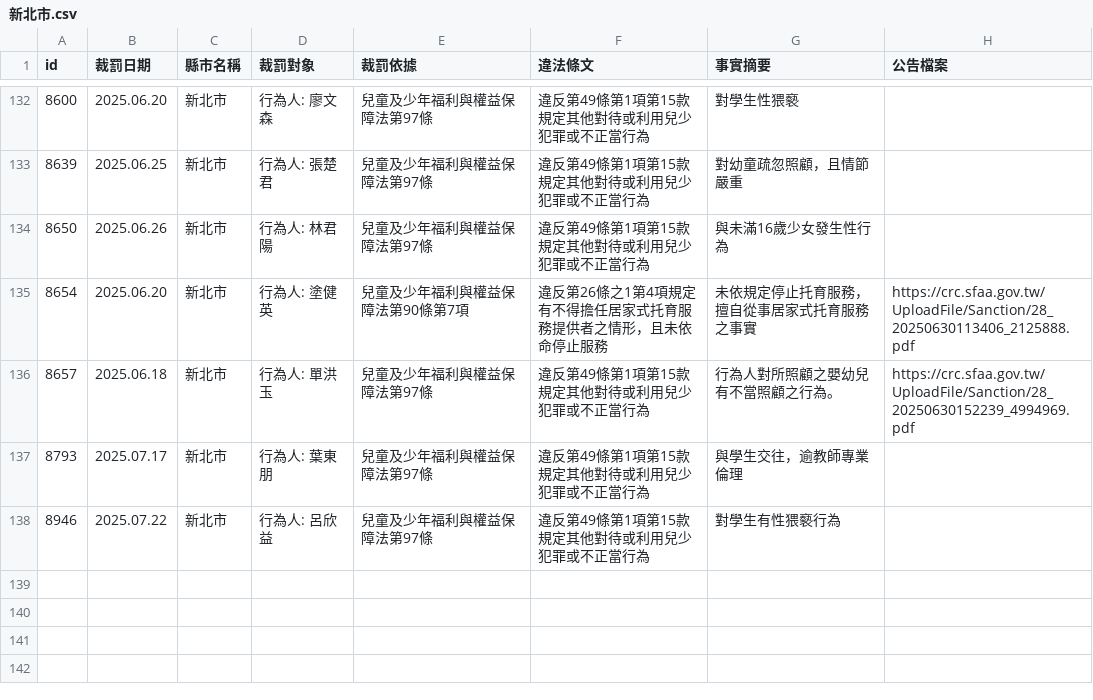
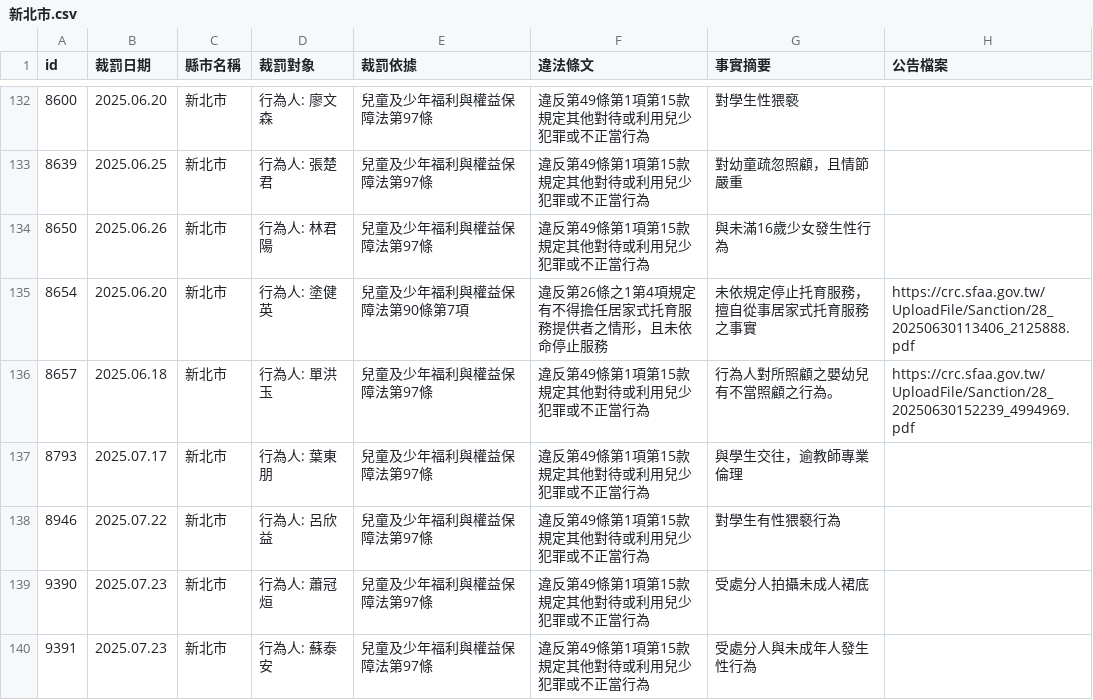
Before and after one commit to kiang/crc.sfaa.gov.tw, a CSV file: data/新北市.csv, drawn as a sheet; only a part is shown, gaps mark what is left out.

```diff
--- a/data/新北市.csv
+++ b/data/新北市.csv
@@ -138 +138,3 @@ id,裁罰日期,縣市名稱,裁罰對象,裁罰依據,違法條文,事實摘要
 8946,2025.07.22,新北市,"行為人: 呂欣益",兒童及少年福利與權益保障法第97條,違反第49條第1項第15款規定其他對待或利用兒少犯罪或不正當行為,對學生有性猥褻行為,
+9390,2025.07.23,新北市,"行為人: 蕭冠烜",兒童及少年福利與權益保障法第97條,違反第49條第1項第15款規定其他對待或利用兒少犯罪或不正當行為,受處分人拍攝未成人裙底,
+9391,2025.07.23,新北市,"行為人: 蘇泰安",兒童及少年福利與權益保障法第97條,違反第49條第1項第15款規定其他對待或利用兒少犯罪或不正當行為,受處分人與未成年人發生性行為,
```
Also changed, not shown: 4 other files.
